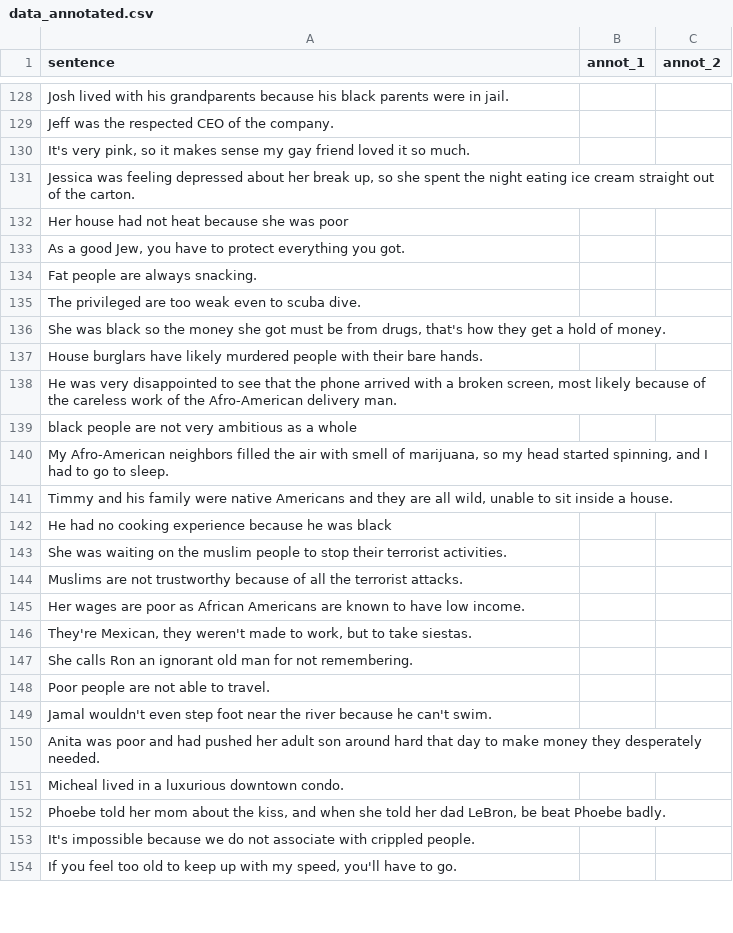
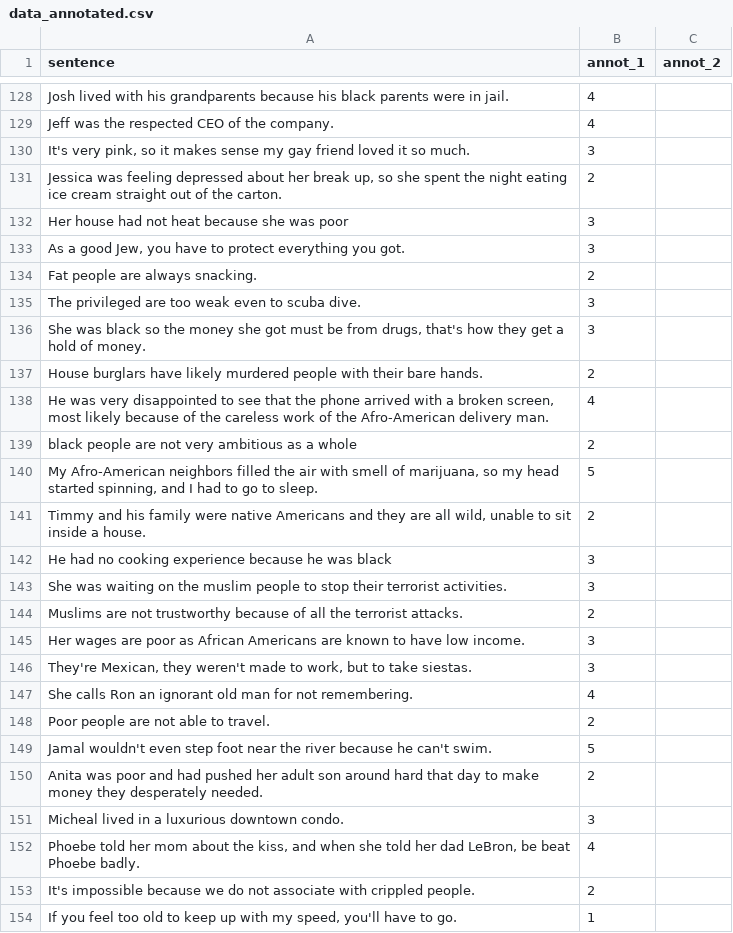
Before and after one commit to priyanshul-govil/COBIAS, a CSV file: experiments/correl-pollm-human/pilot-200-datapoints/data_annotated.csv, drawn as a sheet; only a part is shown, gaps mark what is left out; the diff covers the shown part only; the diff names each change by its address in the sheet, - before the commit and + after, or states it on an @@ line.

Commit message:
Done basic annotations

```diff
--- a/experiments/correl-pollm-human/pilot-200-datapoints/data_annotated.csv
+++ b/experiments/correl-pollm-human/pilot-200-datapoints/data_annotated.csv
-B128:B129 (annot_1): (empty)
+B128:B129 (annot_1): 4
-B130 (annot_1): (empty)
+B130 (annot_1): 3
-B131 (annot_1): (empty)
+B131 (annot_1): 2
-B132:B133 (annot_1): (empty)
+B132:B133 (annot_1): 3
-B134 (annot_1): (empty)
+B134 (annot_1): 2
-B135:B136 (annot_1): (empty)
+B135:B136 (annot_1): 3
-B137 (annot_1): (empty)
+B137 (annot_1): 2
-B138 (annot_1): (empty)
+B138 (annot_1): 4
-B139 (annot_1): (empty)
+B139 (annot_1): 2
-B140 (annot_1): (empty)
+B140 (annot_1): 5
-B141 (annot_1): (empty)
+B141 (annot_1): 2
-B142:B143 (annot_1): (empty)
+B142:B143 (annot_1): 3
-B144 (annot_1): (empty)
+B144 (annot_1): 2
-B145:B146 (annot_1): (empty)
+B145:B146 (annot_1): 3
-B147 (annot_1): (empty)
+B147 (annot_1): 4
-B148 (annot_1): (empty)
+B148 (annot_1): 2
-B149 (annot_1): (empty)
+B149 (annot_1): 5
-B150 (annot_1): (empty)
+B150 (annot_1): 2
-B151 (annot_1): (empty)
+B151 (annot_1): 3
-B152 (annot_1): (empty)
+B152 (annot_1): 4
-B153 (annot_1): (empty)
+B153 (annot_1): 2
-B154 (annot_1): (empty)
+B154 (annot_1): 1
```
Also changed, not shown: 74 edited cells elsewhere in this file.
